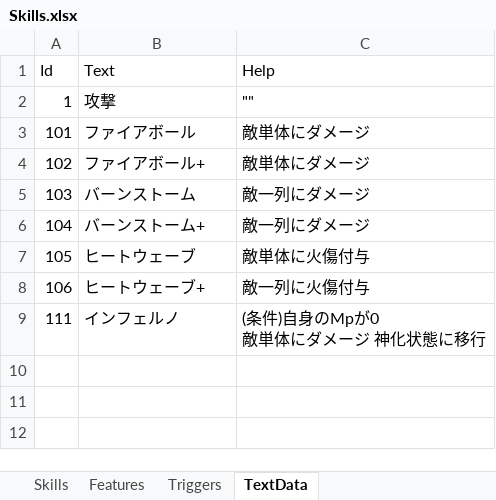
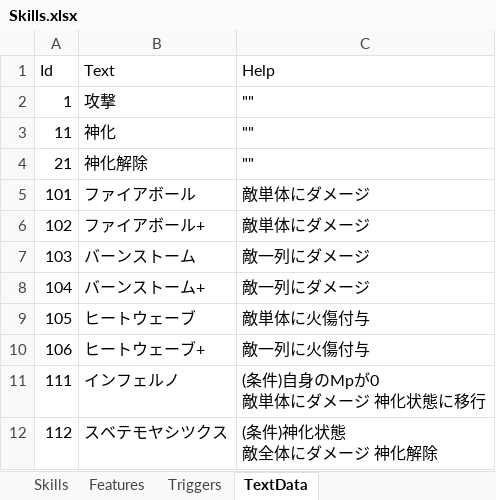
Before and after one commit to seedsclaft/unity, an Excel workbook: Assets/Data/Skills.xlsx, sheet TextData, drawn as a sheet; values as stored, in another font and other column widths than the file's, no borders; ↵ is a line break in a cell; the diff names each change by its address in the sheet, - before the commit and + after, or states it on an @@ line.

```diff
--- a/Assets/Data/Skills.xlsx (sheet TextData)
+++ b/Assets/Data/Skills.xlsx (sheet TextData)
+row 3: 11 | 神化 | ""
+row 4: 21 | 神化解除 | ""
+row 12: 112 | スベテモヤシツクス | (条件)神化状態 ↵ 敵全体にダメージ 神化解除
```
Also changed, not shown: sheet Skills, sheet Features, Assets/Data/Actors.xlsx, 32 other files.
